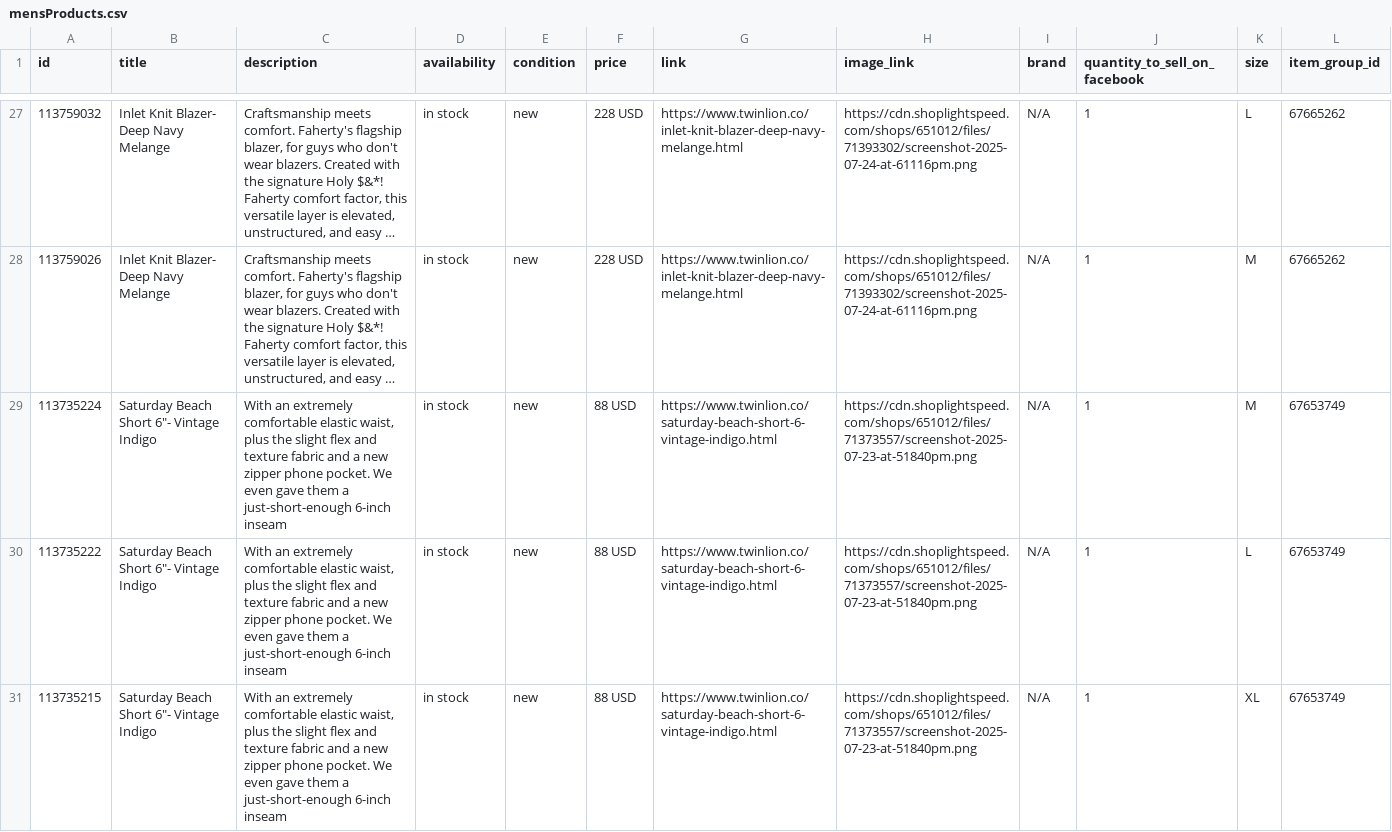
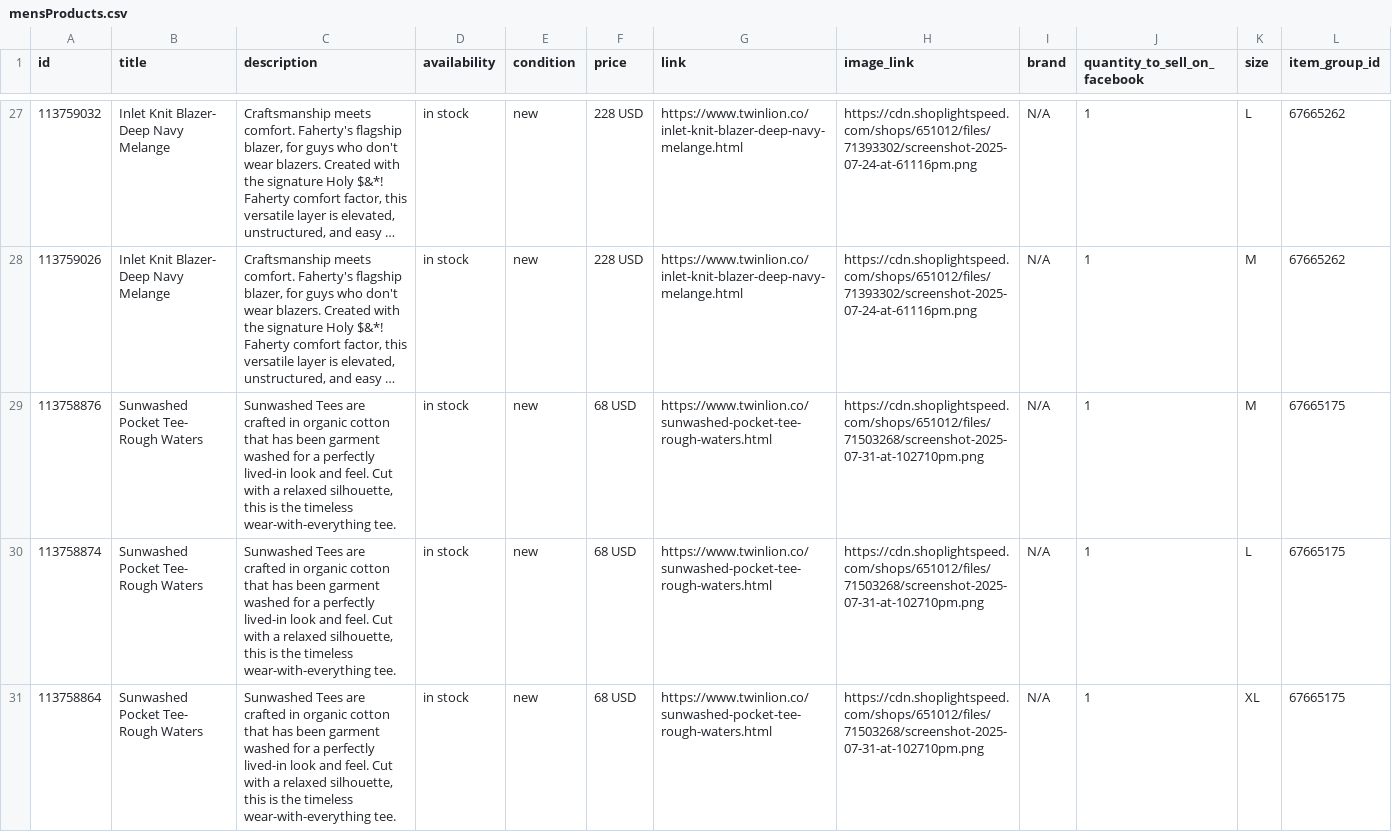
Before and after one commit to carolinewales/TwinLionMetaFeed, a CSV file: mensProducts.csv, drawn as a sheet; only a part is shown, gaps mark what is left out; the shorter side is filled out with more unchanged rows; long unchanged cells end in …; the diff covers the shown part only; the diff names each change by its address in the sheet, - before the commit and + after, or states it on an @@ line.

```diff
--- a/mensProducts.csv
+++ b/mensProducts.csv
+row 29: 113758876 | Sunwashed Pocket Tee- Rough Waters | Sunwashed Tees are crafted in organic cotton that has been garment washed for a perfectly lived-in look and feel. Cut with a relaxed silhouette, this is the timeless wear-with-everything tee. | in stock | new | 68 USD | https://www.twinlion.co/sunwashed-pocket-tee-rough-waters.html | https://cdn.shoplightspeed.com/shops/651012/files/71503268/screenshot-2025-07-31-at-102710pm.png | N/A | 1 | M | 67665175
+row 30: 113758874 | Sunwashed Pocket Tee- Rough Waters | Sunwashed Tees are crafted in organic cotton that has been garment washed for a perfectly lived-in look and feel. Cut with a relaxed silhouette, this is the timeless wear-with-everything tee. | in stock | new | 68 USD | https://www.twinlion.co/sunwashed-pocket-tee-rough-waters.html | https://cdn.shoplightspeed.com/shops/651012/files/71503268/screenshot-2025-07-31-at-102710pm.png | N/A | 1 | L | 67665175
+row 31: 113758864 | Sunwashed Pocket Tee- Rough Waters | Sunwashed Tees are crafted in organic cotton that has been garment washed for a perfectly lived-in look and feel. Cut with a relaxed silhouette, this is the timeless wear-with-everything tee. | in stock | new | 68 USD | https://www.twinlion.co/sunwashed-pocket-tee-rough-waters.html | https://cdn.shoplightspeed.com/shops/651012/files/71503268/screenshot-2025-07-31-at-102710pm.png | N/A | 1 | XL | 67665175
```
Also changed, not shown: 7 added rows and 2 edited cells elsewhere in this file.
